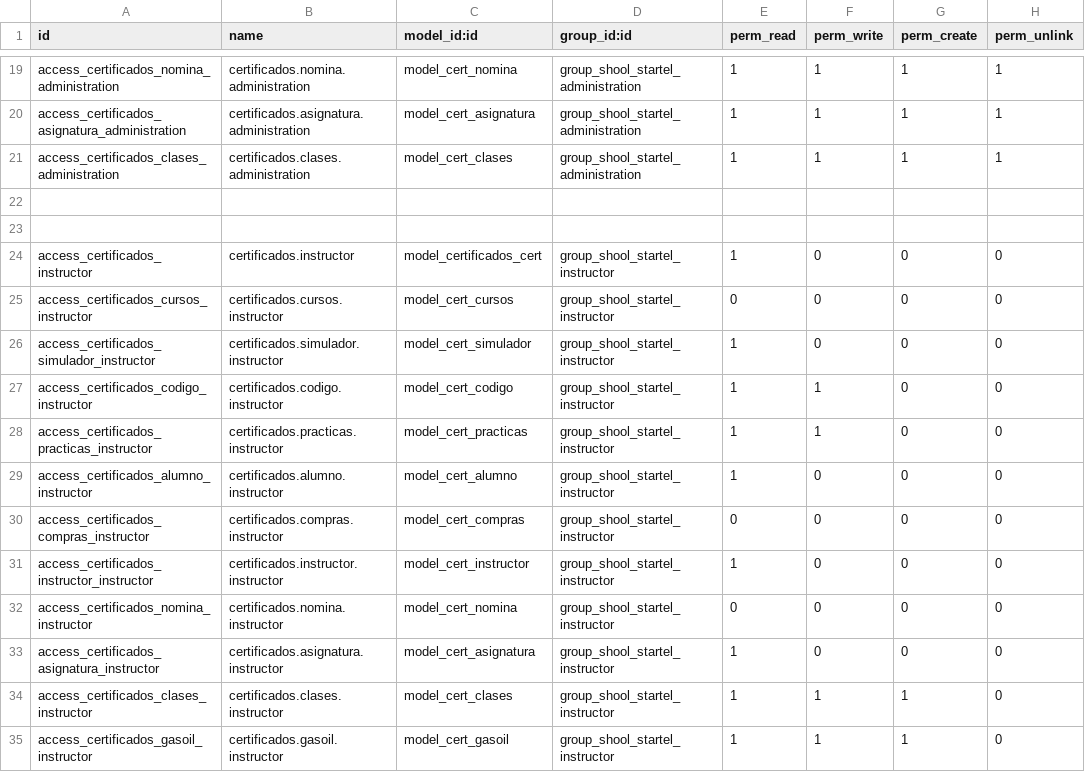
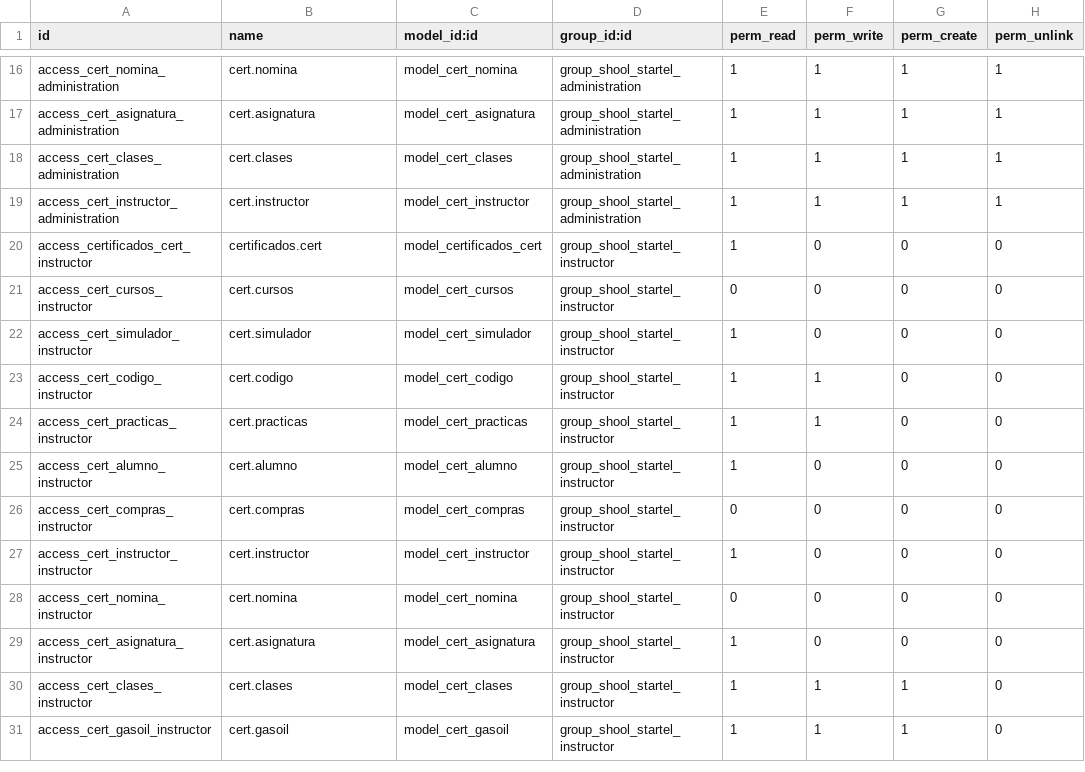
Before and after one commit to dronix69/shool_startel, a CSV file: security/ir.model.access.csv, drawn as a sheet; only a part is shown, gaps mark what is left out; removed rows and columns are numbered as before the commit, all else as after; the diff covers the shown part only; the diff names each change by its address in the sheet, - before the commit and + after, or states it on an @@ line.

Commit message:
se cambio el may2one a chart en modelo instructor

```diff
--- a/security/ir.model.access.csv
+++ b/security/ir.model.access.csv
-A16 (id): access_certificados_nomina_administration
+A16 (id): access_cert_nomina_administration
-B16 (name): certificados.nomina.administration
+B16 (name): cert.nomina
-A17 (id): access_certificados_asignatura_administration
+A17 (id): access_cert_asignatura_administration
-B17 (name): certificados.asignatura.administration
+B17 (name): cert.asignatura
-A18 (id): access_certificados_clases_administration
+A18 (id): access_cert_clases_administration
-B18 (name): certificados.clases.administration
+B18 (name): cert.clases
-row 19: (empty)
+row 19: access_cert_instructor_administration | cert.instructor | model_cert_instructor | group_shool_startel_administration | 1 | 1 | 1 | 1
-row 23: (empty)
-A20 (id): access_certificados_instructor
+A20 (id): access_certificados_cert_instructor
-B20 (name): certificados.instructor
+B20 (name): certificados.cert
-A21 (id): access_certificados_cursos_instructor
+A21 (id): access_cert_cursos_instructor
-B21 (name): certificados.cursos.instructor
+B21 (name): cert.cursos
-A22 (id): access_certificados_simulador_instructor
+A22 (id): access_cert_simulador_instructor
-B22 (name): certificados.simulador.instructor
+B22 (name): cert.simulador
-A23 (id): access_certificados_codigo_instructor
+A23 (id): access_cert_codigo_instructor
-B23 (name): certificados.codigo.instructor
+B23 (name): cert.codigo
-A24 (id): access_certificados_practicas_instructor
+A24 (id): access_cert_practicas_instructor
-B24 (name): certificados.practicas.instructor
+B24 (name): cert.practicas
-A25 (id): access_certificados_alumno_instructor
+A25 (id): access_cert_alumno_instructor
-B25 (name): certificados.alumno.instructor
+B25 (name): cert.alumno
-A26 (id): access_certificados_compras_instructor
+A26 (id): access_cert_compras_instructor
-B26 (name): certificados.compras.instructor
+B26 (name): cert.compras
-A27 (id): access_certificados_instructor_instructor
+A27 (id): access_cert_instructor_instructor
-B27 (name): certificados.instructor.instructor
+B27 (name): cert.instructor
-A28 (id): access_certificados_nomina_instructor
+A28 (id): access_cert_nomina_instructor
-B28 (name): certificados.nomina.instructor
+B28 (name): cert.nomina
-A29 (id): access_certificados_asignatura_instructor
+A29 (id): access_cert_asignatura_instructor
-B29 (name): certificados.asignatura.instructor
+B29 (name): cert.asignatura
-A30 (id): access_certificados_clases_instructor
+A30 (id): access_cert_clases_instructor
-B30 (name): certificados.clases.instructor
+B30 (name): cert.clases
-A31 (id): access_certificados_gasoil_instructor
+A31 (id): access_cert_gasoil_instructor
-B31 (name): certificados.gasoil.instructor
+B31 (name): cert.gasoil
```
Also changed, not shown: 3 removed rows and 28 edited cells elsewhere in this file, 3 other files.
